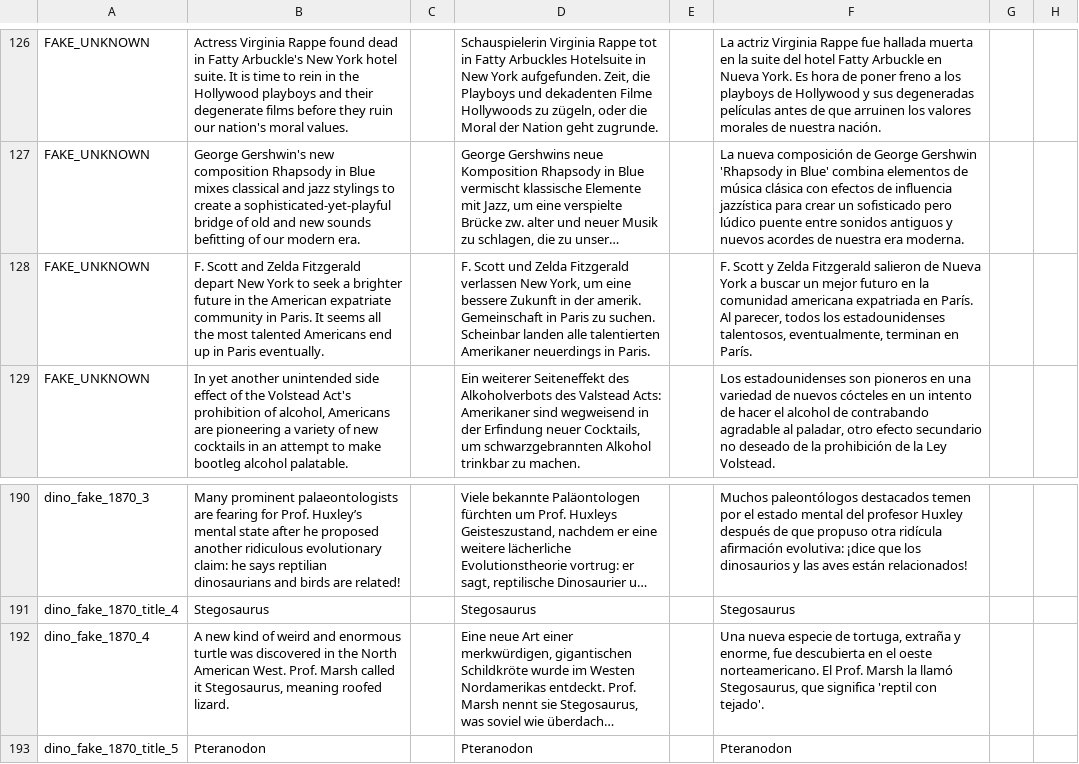
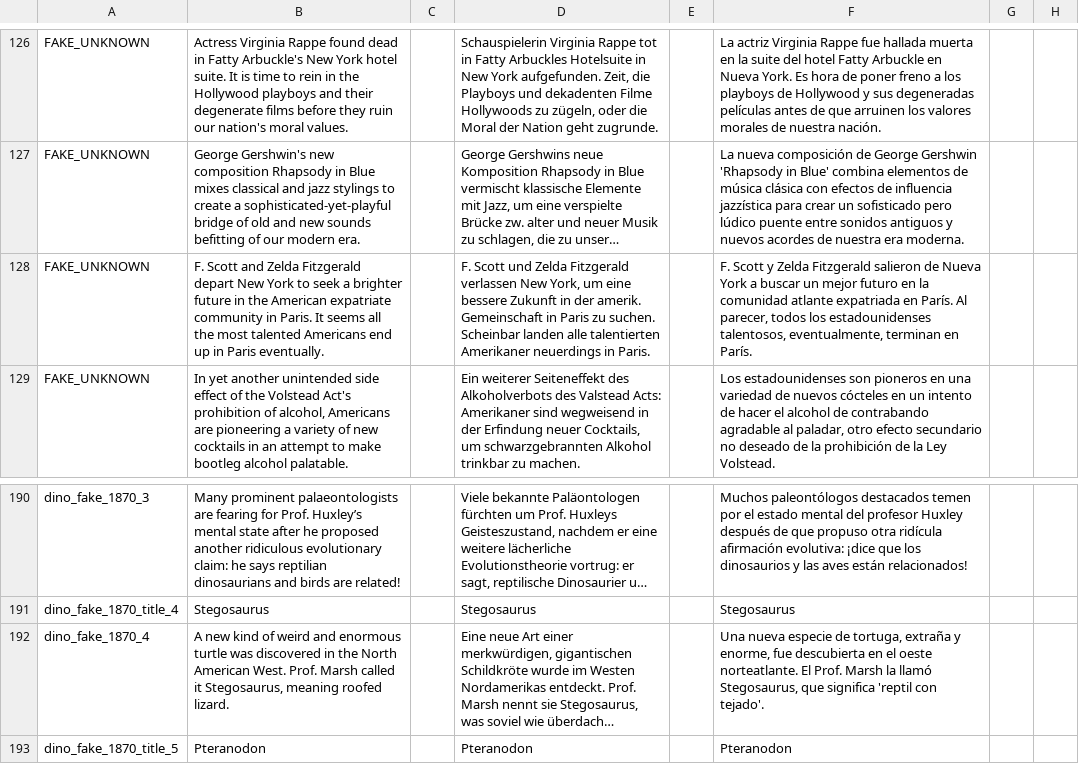
Before and after one commit to capitanwillmoran/wakracia-victoria2, a CSV file: Wakracia_2/localisation/newstext_3_01.csv, drawn as a sheet; only a part is shown, gaps mark what is left out; long unchanged cells end in …; the diff names each change by its address in the sheet, - before the commit and + after, or states it on an @@ line.

```diff
--- a/Wakracia_2/localisation/newstext_3_01.csv
+++ b/Wakracia_2/localisation/newstext_3_01.csv
-F128: …la comunidad americana expatriada en…
+F128: …la comunidad atlante expatriada en…
-F192: …el oeste norteamericano. El Prof.…
+F192: …el oeste norteatlante. El Prof.…
```
Also changed, not shown: Wakracia_2/localisation/0_Cultures.csv, Wakracia_2/localisation/0_Names.csv, 5 other files.
